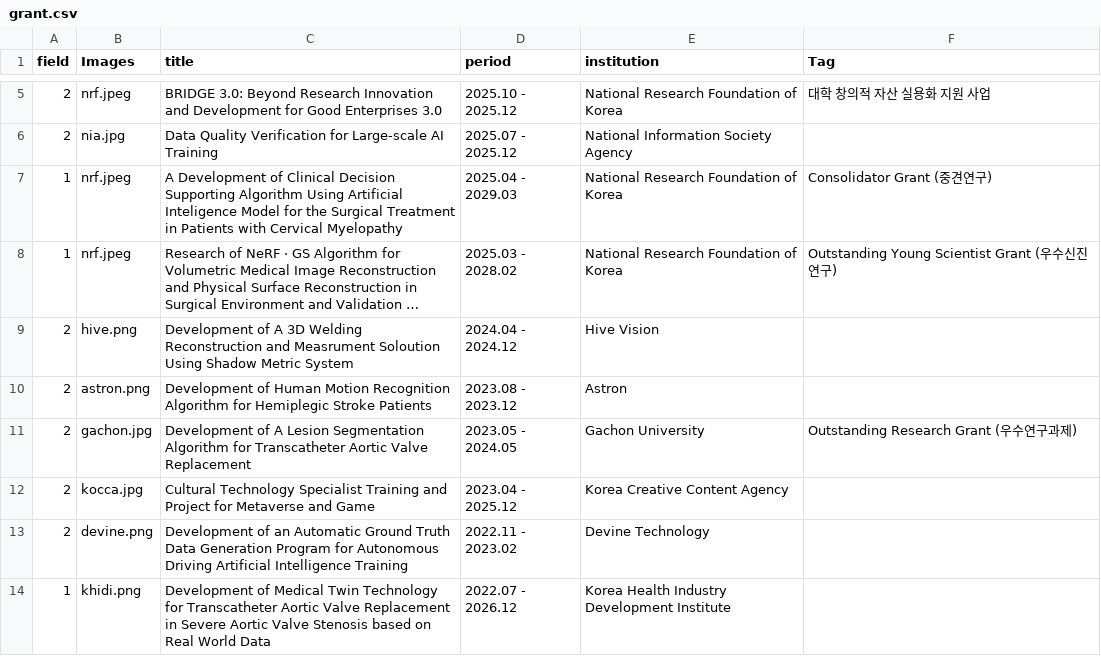
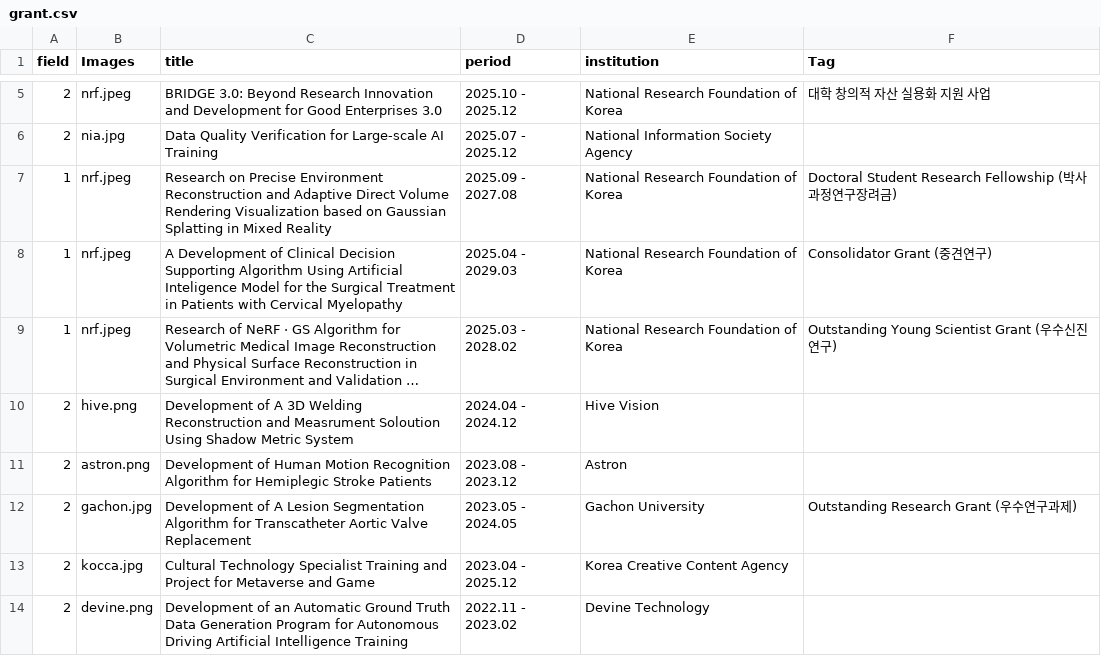
Before and after one commit to GCU-VOMLAB/VOM, a CSV file: assets/csv/grant.csv, drawn as a sheet; only a part is shown, gaps mark what is left out; the shorter side is filled out with more unchanged rows; long unchanged cells end in …; the diff names each change by its address in the sheet, - before the commit and + after, or states it on an @@ line.

Commit message:
2026-05-05 v1
grant update

```diff
--- a/assets/csv/grant.csv
+++ b/assets/csv/grant.csv
+row 7: 1 | nrf.jpeg | Research on Precise Environment Reconstruction and Adaptive Direct Volume Rendering Visualization based on Gaussian Splatting in Mixed Reality | 2025.09 - 2027.08 | National Research Foundation of Korea | Doctoral Student Research Fellowship (박사과정연구장려금)
```
